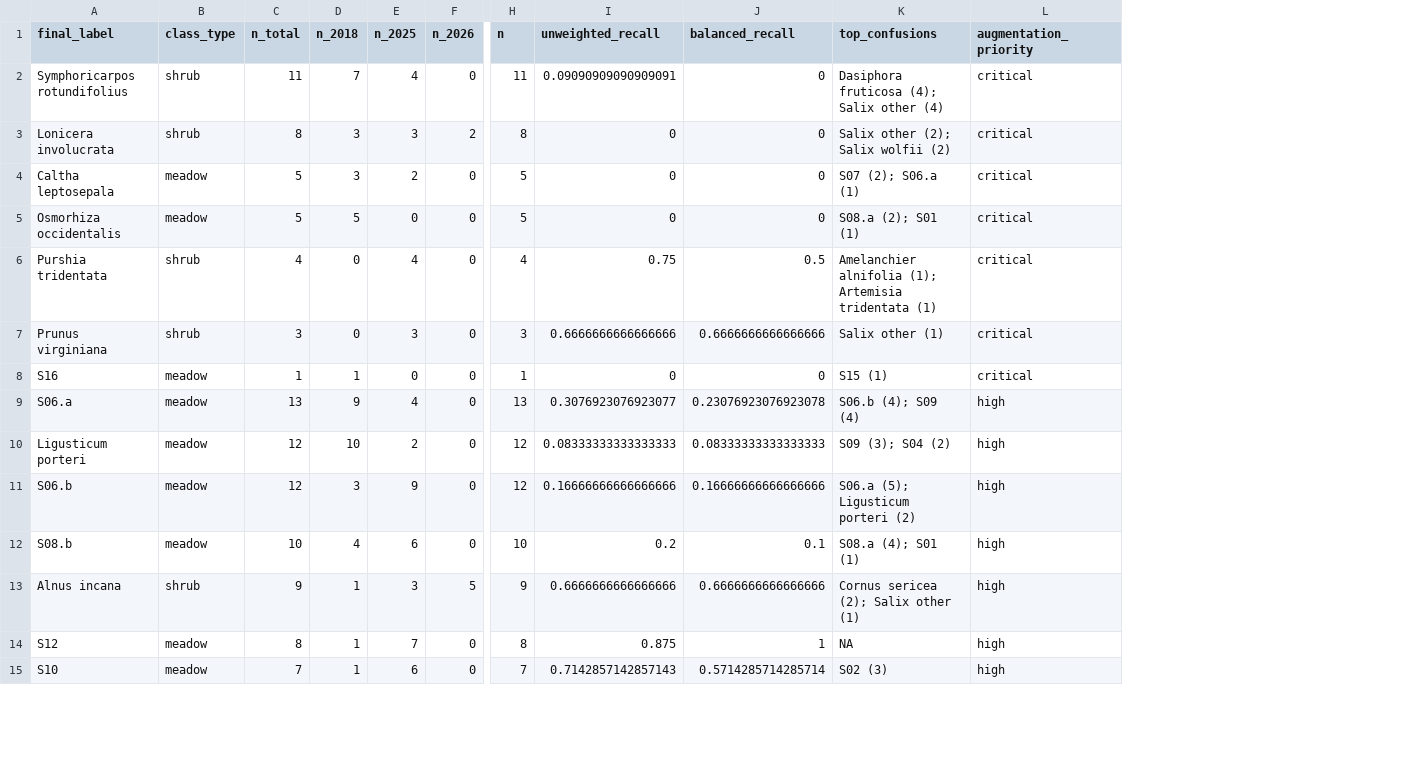
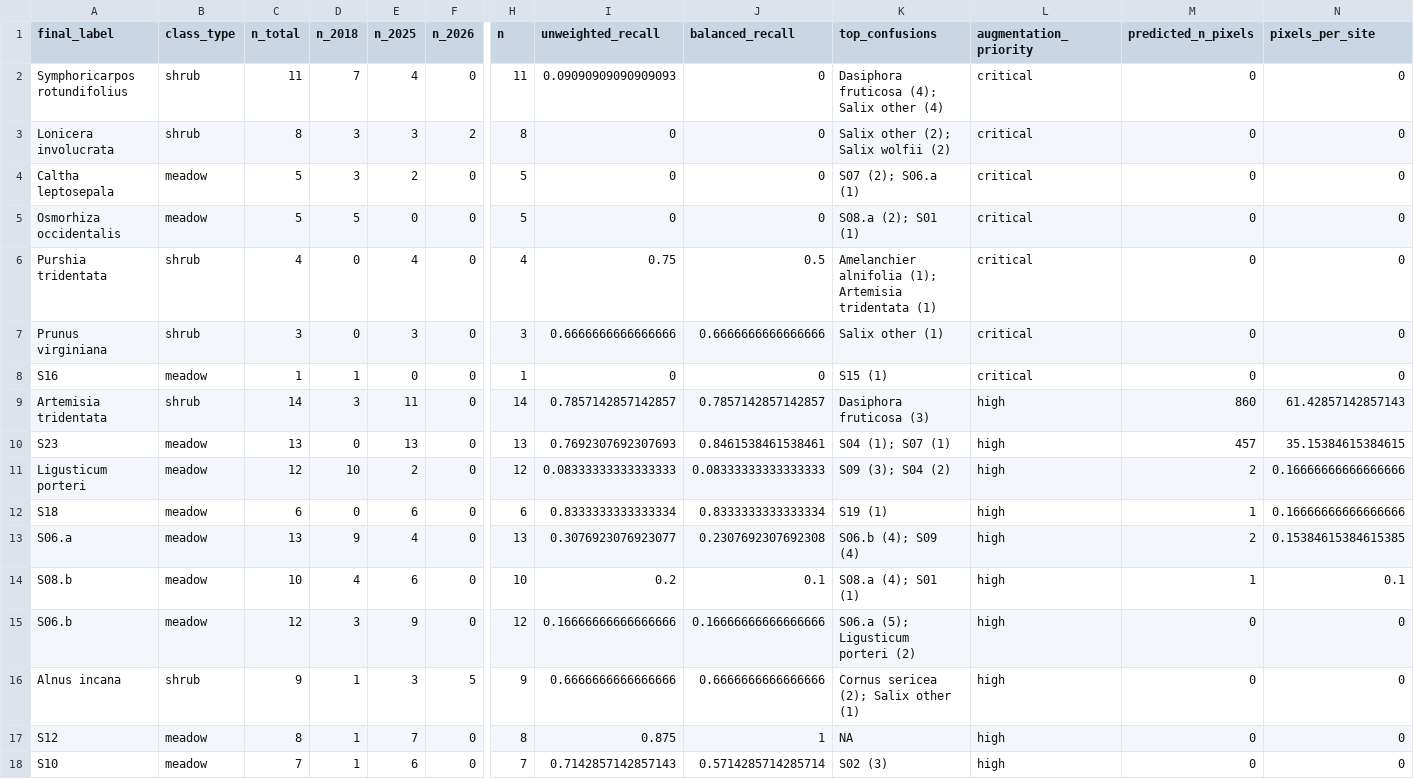
Before and after one commit to rmbl-chess/CHESS_meadow_clustering, a CSV file: data/derived/punch_list.csv, drawn as a sheet; only a part is shown, gaps mark what is left out; addresses are those after the commit; rows hold the shown columns only; the diff covers the shown part only; the diff names each change by its address in the sheet, - before the commit and + after, or states it on an @@ line.

```diff
--- a/data/derived/punch_list.csv
+++ b/data/derived/punch_list.csv
+column M (predicted_n_pixels), rows 2-8: all 0; rows 10-11: 457 | 2; rows 15-18: all 0
+column N (pixels_per_site), rows 2-8: all 0; rows 10-11: 35.15384615384615 | 0.16666666666666666; rows 15-18: all 0
-I2 (unweighted_recall): 0.09090909090909091
+I2 (unweighted_recall): 0.09090909090909093
+row 9: Artemisia tridentata | shrub | 14 | 3 | 11 | 0 | 14 | 0.7857142857142857 | 0.7857142857142857 | Dasiphora fruticosa (3) | high | 860 | 61.42857142857143
-A10 (final_label): S06.a
+A10 (final_label): S23
-D10 (n_2018): 9
+D10 (n_2018): 0
-E10 (n_2025): 4
+E10 (n_2025): 13
-I10 (unweighted_recall): 0.3076923076923077
+I10 (unweighted_recall): 0.7692307692307693
-J10 (balanced_recall): 0.23076923076923078
+J10 (balanced_recall): 0.8461538461538461
-K10 (top_confusions): S06.b (4); S09 (4)
+K10 (top_confusions): S04 (1); S07 (1)
@@ row 18 moved to row 12: S18 @@
+row 13: S06.a | meadow | 13 | 9 | 4 | 0 | 13 | 0.3076923076923077 | 0.2307692307692308 | S06.b (4); S09 (4) | high | 2 | 0.15384615384615385
@@ row 12 moved to row 14: S08.b @@
```
Also changed, not shown: 2 added rows, 4 removed rows, 18 moved rows and 1 edited cell elsewhere in this file, data/derived/class_summary_table.csv, data/derived/inference_pixel_distances.csv, 13 other files.
